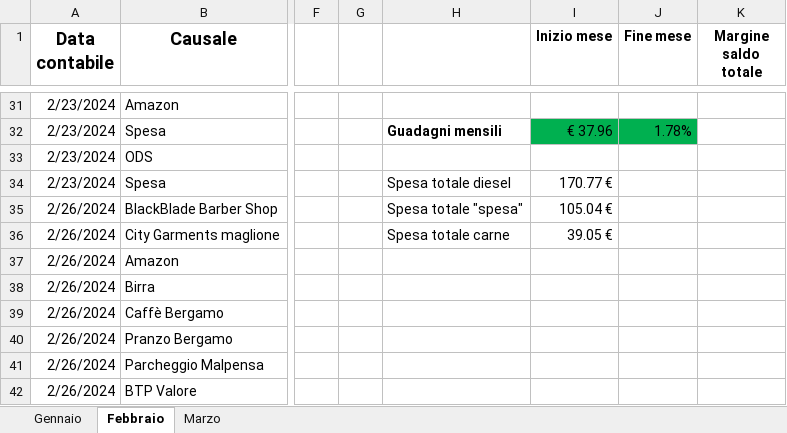
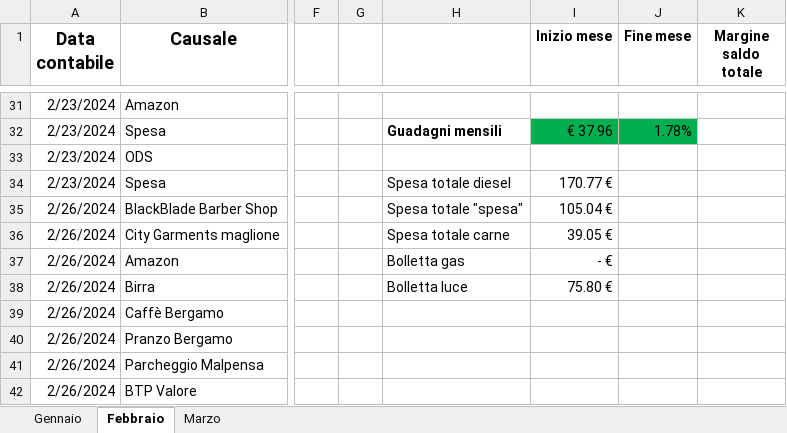
Before and after one commit to SamuelLazzaro/Finance, an Excel workbook: Contabilita_2024.xlsx, sheet Febbraio, drawn as a sheet; only a part is shown, gaps mark what is left out; values as stored, in another font and other column widths than the file's, no borders; the diff names each change by its address in the sheet, - before the commit and + after, or states it on an @@ line.

```diff
--- a/Contabilita_2024.xlsx (sheet Febbraio)
+++ b/Contabilita_2024.xlsx (sheet Febbraio)
-H37: (empty)
+H37: Bolletta gas
-I37 (Inizio mese): (empty)
+I37 (Inizio mese): - €
-H38: (empty)
+H38: Bolletta luce
-I38 (Inizio mese): (empty)
+I38 (Inizio mese): 75.80 €
```
Also changed, not shown: sheet Marzo, sheet Gennaio.
